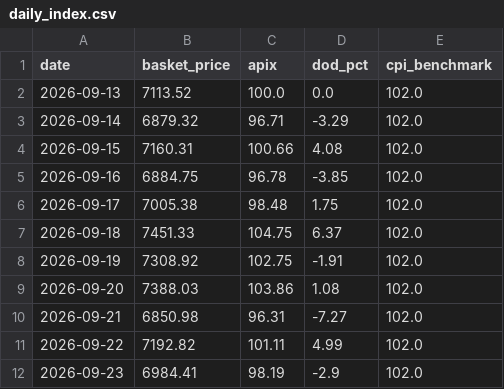
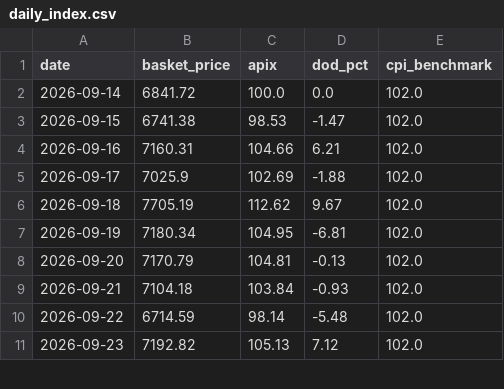
Before and after one commit to akshmitsharma40-hub/fair-flight, a CSV file: backend/daily_index.csv, drawn as a sheet; only a part is shown; the diff covers the shown part only.

```diff
--- a/backend/daily_index.csv
+++ b/backend/daily_index.csv
@@ -1,12 +1,11 @@
 date,basket_price,apix,dod_pct,cpi_benchmark
-2026-09-13,7113.52,100.0,0.0,102.0
-2026-09-14,6879.32,96.71,-3.29,102.0
-2026-09-15,7160.31,100.66,4.08,102.0
-2026-09-16,6884.75,96.78,-3.85,102.0
-2026-09-17,7005.38,98.48,1.75,102.0
-2026-09-18,7451.33,104.75,6.37,102.0
-2026-09-19,7308.92,102.75,-1.91,102.0
-2026-09-20,7388.03,103.86,1.08,102.0
-2026-09-21,6850.98,96.31,-7.27,102.0
-2026-09-22,7192.82,101.11,4.99,102.0
-2026-09-23,6984.41,98.19,-2.9,102.0
+2026-09-14,6841.72,100.0,0.0,102.0
+2026-09-15,6741.38,98.53,-1.47,102.0
+2026-09-16,7160.31,104.66,6.21,102.0
+2026-09-17,7025.9,102.69,-1.88,102.0
+2026-09-18,7705.19,112.62,9.67,102.0
+2026-09-19,7180.34,104.95,-6.81,102.0
+2026-09-20,7170.79,104.81,-0.13,102.0
+2026-09-21,7104.18,103.84,-0.93,102.0
+2026-09-22,6714.59,98.14,-5.48,102.0
+2026-09-23,7192.82,105.13,7.12,102.0
```
Also changed, not shown: 1 added row and 57 edited cells elsewhere in this file, backend/data_master.csv, backend/data_scraped_raw.csv, 1 other file.
